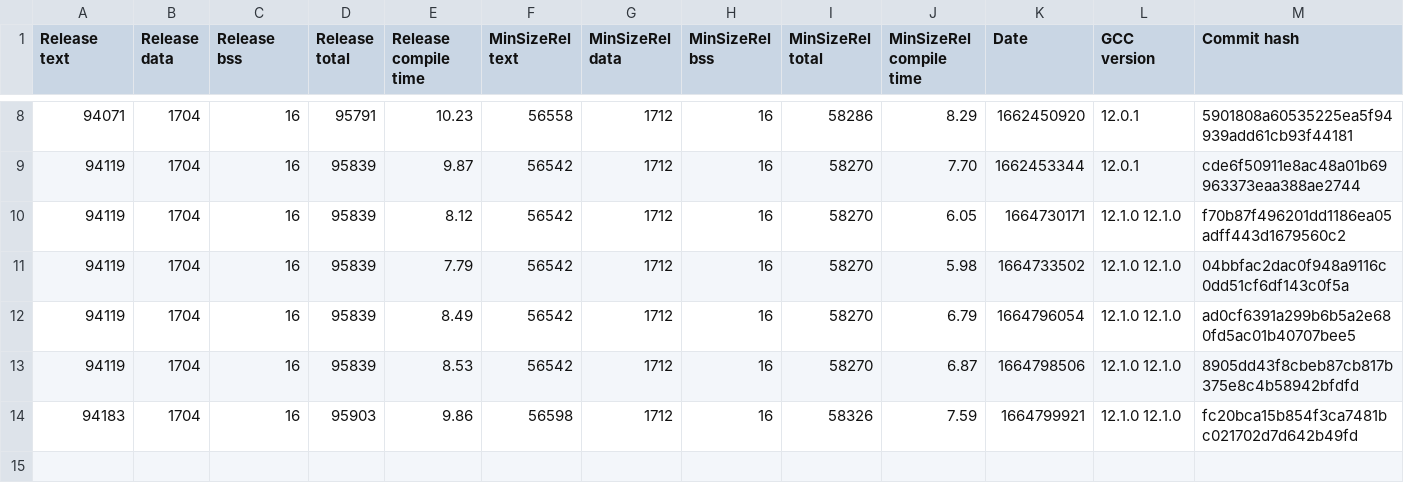
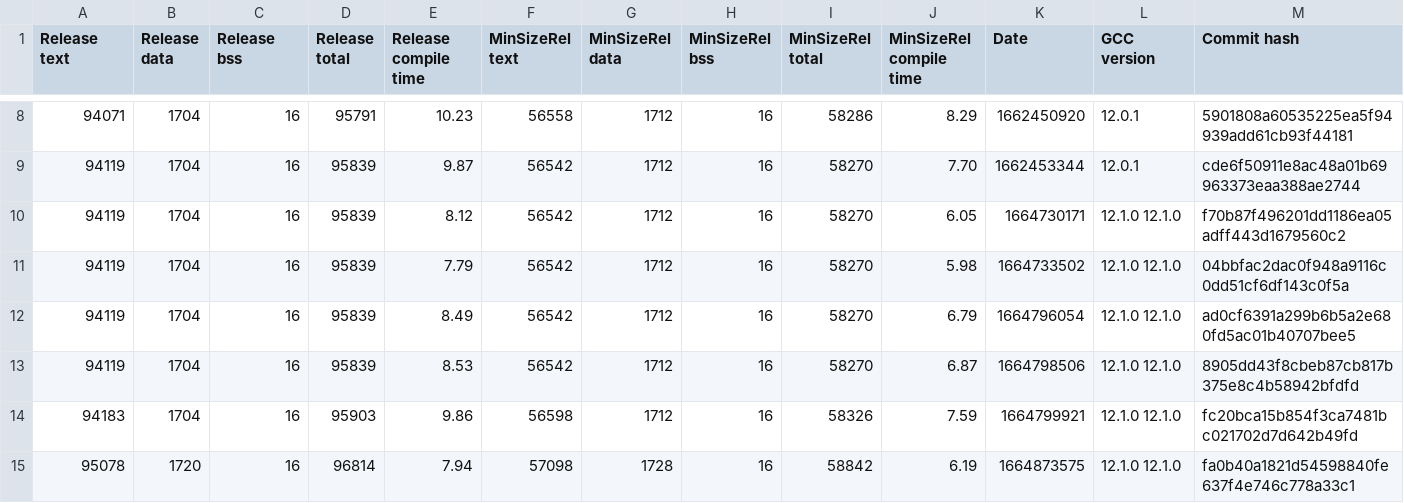
Before and after one commit to iwasz/oledgui, a CSV file: doc/benchmark.csv, drawn as a sheet; only a part is shown, gaps mark what is left out; rows hold the shown columns only; the diff names each change by its address in the sheet, - before the commit and + after, or states it on an @@ line.

```diff
--- a/doc/benchmark.csv
+++ b/doc/benchmark.csv
+row 15: 95078 | 1720 | 16 | 96814 | 7.94 | 57098 | 1728 | 16 | 58842 | 6.19 | 1664873575 | 12.1.0 12.1.0 | fa0b40a1821d54598840fe637f4e746c778a33c1
```
Also changed, not shown: 3 other files.
